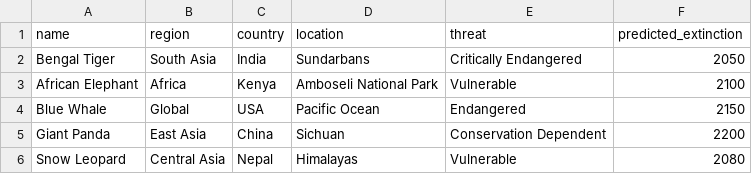
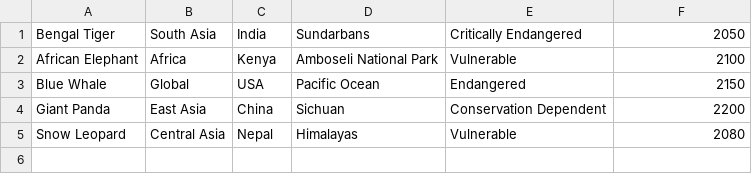
Before and after one commit to AbdelrahmanBekhit/EndangeredAnimal, a CSV file: general_files/machine_learning.csv, drawn as a sheet.

```diff
--- a/general_files/machine_learning.csv
+++ b/general_files/machine_learning.csv
@@ -1,2 +1 @@
-name,region,country,location,threat,predicted_extinction
 Bengal Tiger,South Asia,India,Sundarbans,Critically Endangered,2050
```
Also changed, not shown: 1 other file.
